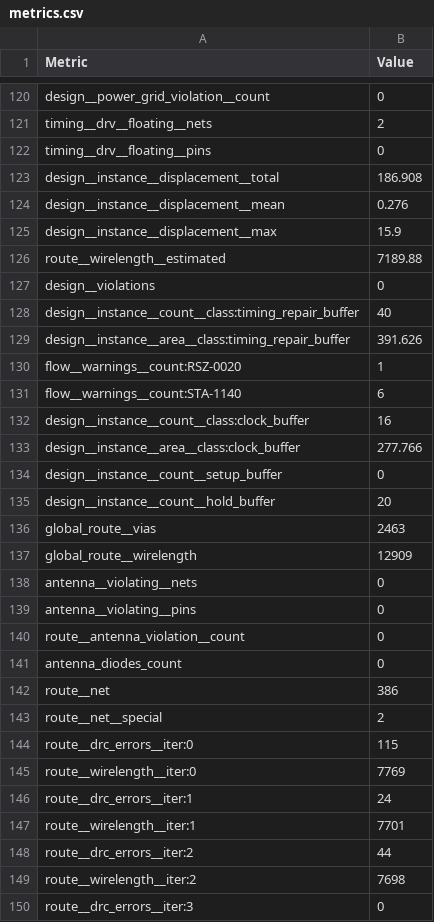
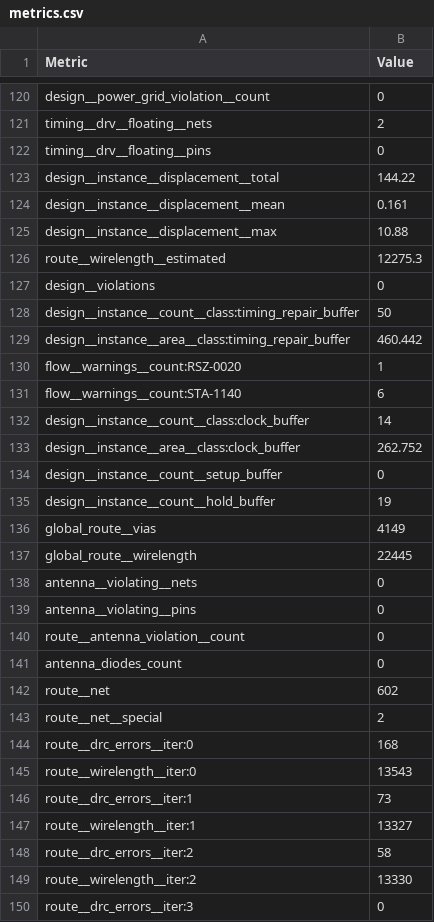
Before and after one commit to TinyTapeout/tinytapeout-sky-26c, a CSV file: projects/tt_um_sirajmuhammad_bpsk_mod/stats/metrics.csv, drawn as a sheet; only a part is shown, gaps mark what is left out; the diff covers the shown part only.

Commit message:
feat: update project tt_um_sirajmuhammad_bpsk_mod from sirajmuhammad/tt-bpsk-mod
Commit: 8a1744df72a3bd29e954b28ab51ab13250c80bbc
Workflow: https://github.com/sirajmuhammad/tt-bpsk-mod/actions/runs/34142838823

```diff
--- a/projects/tt_um_sirajmuhammad_bpsk_mod/stats/metrics.csv
+++ b/projects/tt_um_sirajmuhammad_bpsk_mod/stats/metrics.csv
@@ -122,17 +122,17 @@ timing__drv__floating__nets,2
 timing__drv__floating__pins,0
-design__instance__displacement__total,186.908
-design__instance__displacement__mean,0.276
-design__instance__displacement__max,15.9
-route__wirelength__estimated,7189.88
+design__instance__displacement__total,144.22
+design__instance__displacement__mean,0.161
+design__instance__displacement__max,10.88
+route__wirelength__estimated,12275.3
 design__violations,0
-design__instance__count__class:timing_repair_buffer,40
-design__instance__area__class:timing_repair_buffer,391.626
+design__instance__count__class:timing_repair_buffer,50
+design__instance__area__class:timing_repair_buffer,460.442
 flow__warnings__count:RSZ-0020,1
 flow__warnings__count:STA-1140,6
-design__instance__count__class:clock_buffer,16
-design__instance__area__class:clock_buffer,277.766
+design__instance__count__class:clock_buffer,14
+design__instance__area__class:clock_buffer,262.752
 design__instance__count__setup_buffer,0
-design__instance__count__hold_buffer,20
-global_route__vias,2463
-global_route__wirelength,12909
+design__instance__count__hold_buffer,19
+global_route__vias,4149
+global_route__wirelength,22445
 antenna__violating__nets,0
@@ -141,10 +141,10 @@ route__antenna_violation__count,0
 antenna_diodes_count,0
-route__net,386
+route__net,602
 route__net__special,2
-route__drc_errors__iter:0,115
-route__wirelength__iter:0,7769
-route__drc_errors__iter:1,24
-route__wirelength__iter:1,7701
-route__drc_errors__iter:2,44
-route__wirelength__iter:2,7698
+route__drc_errors__iter:0,168
+route__wirelength__iter:0,13543
+route__drc_errors__iter:1,73
+route__wirelength__iter:1,13327
+route__drc_errors__iter:2,58
+route__wirelength__iter:2,13330
 route__drc_errors__iter:3,0
```
Also changed, not shown: 98 edited cells elsewhere in this file, 6 other files.
